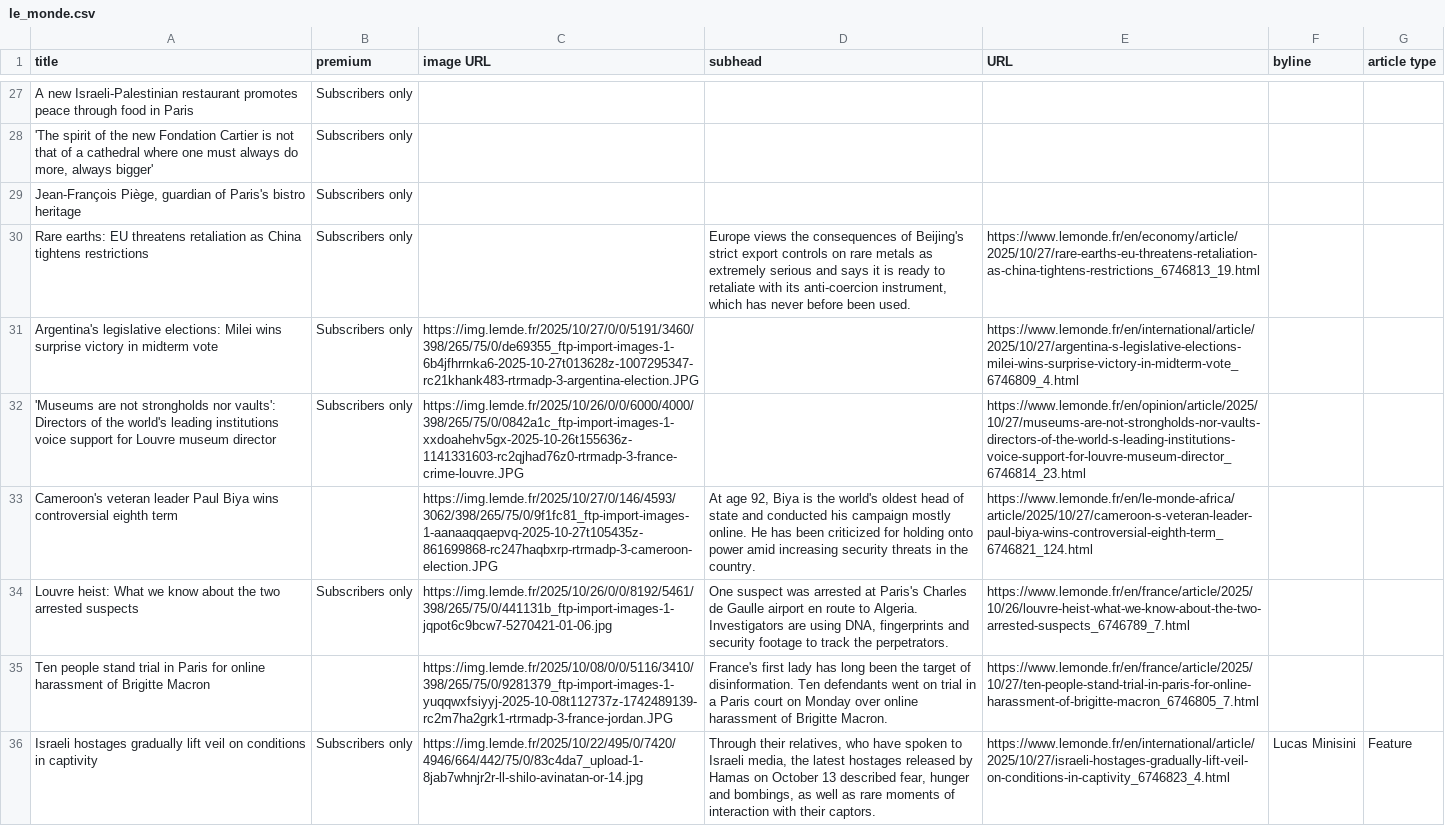
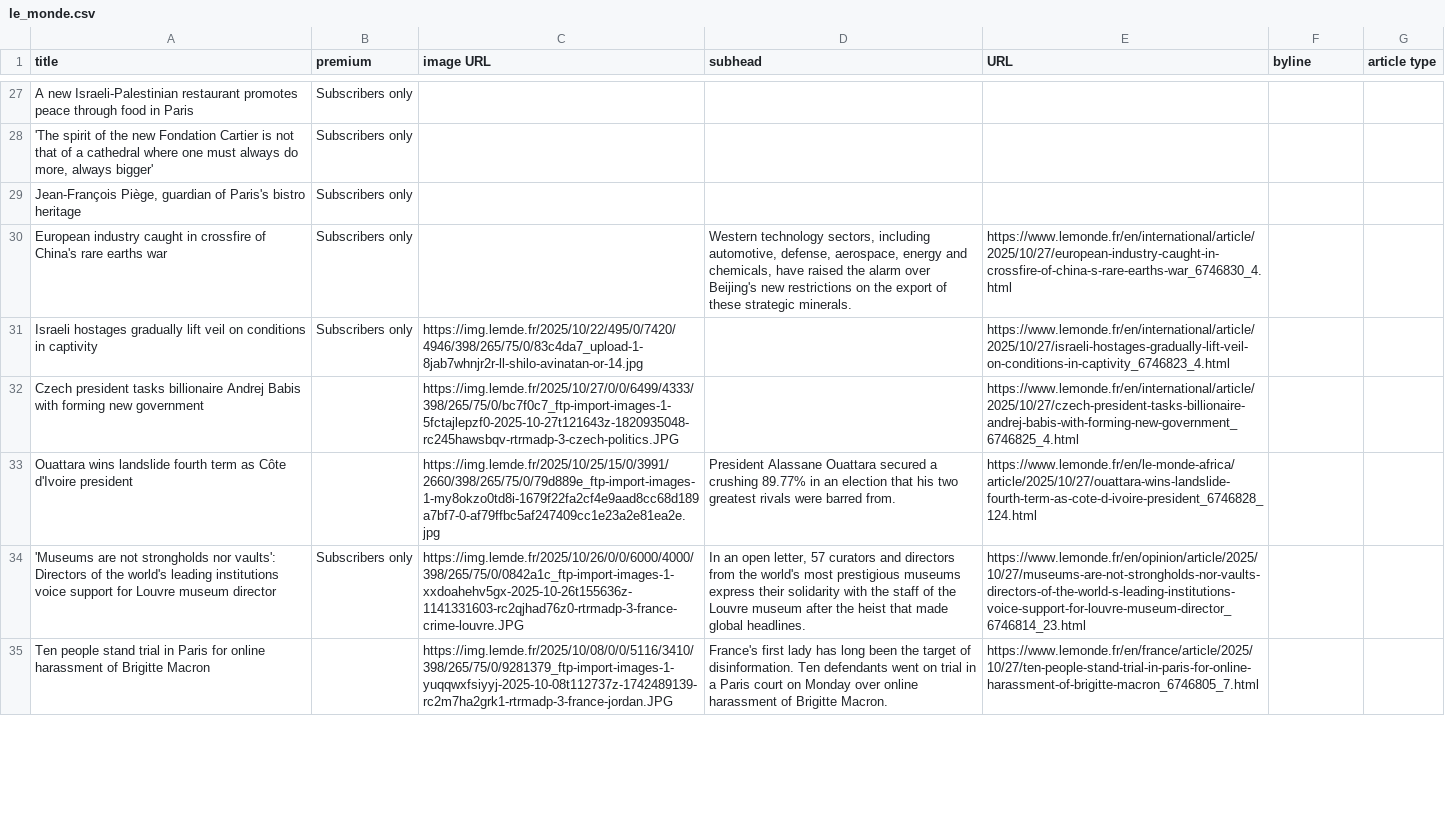
Before and after one commit to phillctw/Homework-7, a CSV file: le_monde.csv, drawn as a sheet; only a part is shown, gaps mark what is left out; removed rows and columns are numbered as before the commit, all else as after; the diff covers the shown part only; the diff names each change by its address in the sheet, - before the commit and + after, or states it on an @@ line.

```diff
--- a/le_monde.csv
+++ b/le_monde.csv
-A30 (title): Rare earths: EU threatens retaliation as China tightens restrictions
+A30 (title): European industry caught in crossfire of China's rare earths war
-D30 (subhead): Europe views the consequences of Beijing's strict export controls on rare metals as extremely serious and says it is ready to retaliate with its anti-coercion instrument, which has never before been used.
+D30 (subhead): Western technology sectors, including automotive, defense, aerospace, energy and chemicals, have raised the alarm over Beijing's new restrictions on the export of these strategic minerals.
-E30 (URL): https://www.lemonde.fr/en/economy/article/2025/10/27/rare-earths-eu-threatens-retaliation-as-china-tightens-restrictions_6746813_19.html
+E30 (URL): https://www.lemonde.fr/en/international/article/2025/10/27/european-industry-caught-in-crossfire-of-china-s-rare-earths-war_6746830_4.html
-A31 (title): Argentina's legislative elections: Milei wins surprise victory in midterm vote
+A31 (title): Israeli hostages gradually lift veil on conditions in captivity
-C31 (image URL): https://img.lemde.fr/2025/10/27/0/0/5191/3460/398/265/75/0/de69355_ftp-import-images-1-6b4jfhrrnka6-2025-10-27t013628z-1007295347-rc21khank483-rtrmadp-3-argentina-election.JPG
+C31 (image URL): https://img.lemde.fr/2025/10/22/495/0/7420/4946/398/265/75/0/83c4da7_upload-1-8jab7whnjr2r-ll-shilo-avinatan-or-14.jpg
-E31 (URL): https://www.lemonde.fr/en/international/article/2025/10/27/argentina-s-legislative-elections-milei-wins-surprise-victory-in-midterm-vote_6746809_4.html
+E31 (URL): https://www.lemonde.fr/en/international/article/2025/10/27/israeli-hostages-gradually-lift-veil-on-conditions-in-captivity_6746823_4.html
+row 32: Czech president tasks billionaire Andrej Babis with forming new government |  | https://img.lemde.fr/2025/10/27/0/0/6499/4333/398/265/75/0/bc7f0c7_ftp-import-images-1-5fctajlepzf0-2025-10-27t121643z-1820935048-rc245hawsbqv-rtrmadp-3-czech-politics.JPG |  | https://www.lemonde.fr/en/international/article/2025/10/27/czech-president-tasks-billionaire-andrej-babis-with-forming-new-government_6746825_4.html
+row 33: Ouattara wins landslide fourth term as Côte d'Ivoire president |  | https://img.lemde.fr/2025/10/25/15/0/3991/2660/398/265/75/0/79d889e_ftp-import-images-1-my8okzo0td8i-1679f22fa2cf4e9aad8cc68d189a7bf7-0-af79ffbc5af247409cc1e23a2e81ea2e.jpg | President Alassane Ouattara secured a crushing 89.77% in an election that his two greatest rivals were barred from. | https://www.lemonde.fr/en/le-monde-africa/article/2025/10/27/ouattara-wins-landslide-fourth-term-as-cote-d-ivoire-president_6746828_124.html
-D34 (subhead): (empty)
+D34 (subhead): In an open letter, 57 curators and directors from the world's most prestigious museums express their solidarity with the staff of the Louvre museum after the heist that made global headlines.
-row 33: Cameroon's veteran leader Paul Biya wins controversial eighth term |  | https://img.lemde.fr/2025/10/27/0/146/4593/3062/398/265/75/0/9f1fc81_ftp-import-images-1-aanaaqqaepvq-2025-10-27t105435z-861699868-rc247haqbxrp-rtrmadp-3-cameroon-election.JPG | At age 92, Biya is the world's oldest head of state and conducted his campaign mostly online. He has been criticized for holding onto power amid increasing security threats in the country. | https://www.lemonde.fr/en/le-monde-africa/article/2025/10/27/cameroon-s-veteran-leader-paul-biya-wins-controversial-eighth-term_6746821_124.html
-row 34: Louvre heist: What we know about the two arrested suspects | Subscribers only | https://img.lemde.fr/2025/10/26/0/0/8192/5461/398/265/75/0/441131b_ftp-import-images-1-jqpot6c9bcw7-5270421-01-06.jpg | One suspect was arrested at Paris's Charles de Gaulle airport en route to Algeria. Investigators are using DNA, fingerprints and security footage to track the perpetrators. | https://www.lemonde.fr/en/france/article/2025/10/26/louvre-heist-what-we-know-about-the-two-arrested-suspects_6746789_7.html
-row 36: Israeli hostages gradually lift veil on conditions in captivity | Subscribers only | https://img.lemde.fr/2025/10/22/495/0/7420/4946/664/442/75/0/83c4da7_upload-1-8jab7whnjr2r-ll-shilo-avinatan-or-14.jpg | Through their relatives, who have spoken to Israeli media, the latest hostages released by Hamas on October 13 described fear, hunger and bombings, as well as rare moments of interaction with their captors. | https://www.lemonde.fr/en/international/article/2025/10/27/israeli-hostages-gradually-lift-veil-on-conditions-in-captivity_6746823_4.html | Lucas Minisini | Feature
```
Also changed, not shown: 9 added rows, 8 removed rows and 5 edited cells elsewhere in this file.
